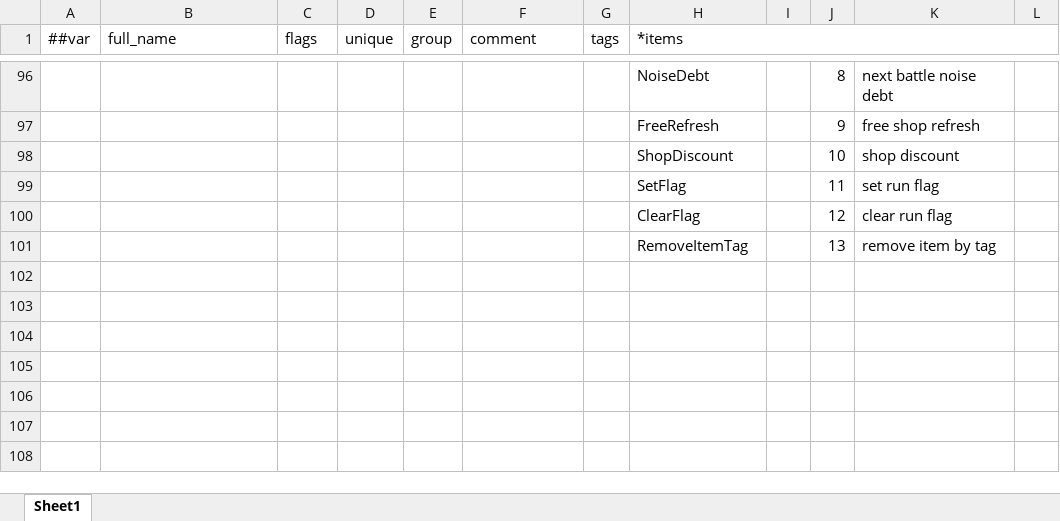
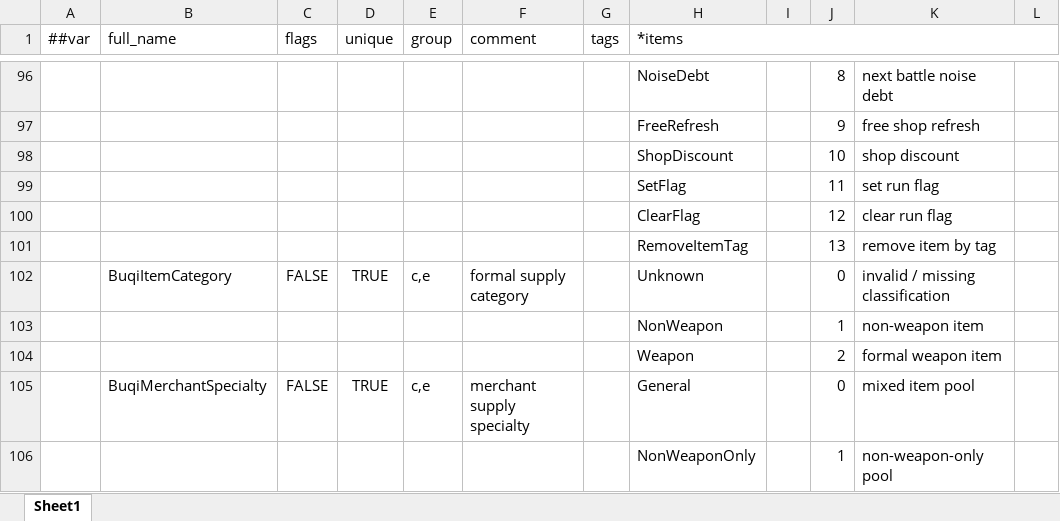
Before and after one commit to liuzhognxiu/GameDevelopmentKit, an Excel workbook: Design/Excel/GameHot/Datas/__enums__.xlsx, sheet Sheet1, drawn as a sheet; only a part is shown, gaps mark what is left out; values as stored, in another font and other column widths than the file's, no borders; the diff names each change by its address in the sheet, - before the commit and + after, or states it on an @@ line.

```diff
--- a/Design/Excel/GameHot/Datas/__enums__.xlsx (sheet Sheet1)
+++ b/Design/Excel/GameHot/Datas/__enums__.xlsx (sheet Sheet1)
+row 102:  | BuqiItemCategory | FALSE | TRUE | c,e | formal supply category |  | Unknown |  | 0 | invalid / missing classification
+row 103:  |  |  |  |  |  |  | NonWeapon |  | 1 | non-weapon item
+row 104:  |  |  |  |  |  |  | Weapon |  | 2 | formal weapon item
+row 105:  | BuqiMerchantSpecialty | FALSE | TRUE | c,e | merchant supply specialty |  | General |  | 0 | mixed item pool
+row 106:  |  |  |  |  |  |  | NonWeaponOnly |  | 1 | non-weapon-only pool
```
Also changed, not shown: Design/Excel/GameHot/Datas/Buqi/BuqiItem.xlsx, Design/Excel/GameHot/Datas/Buqi/BuqiMerchant.xlsx, 32 other files.
